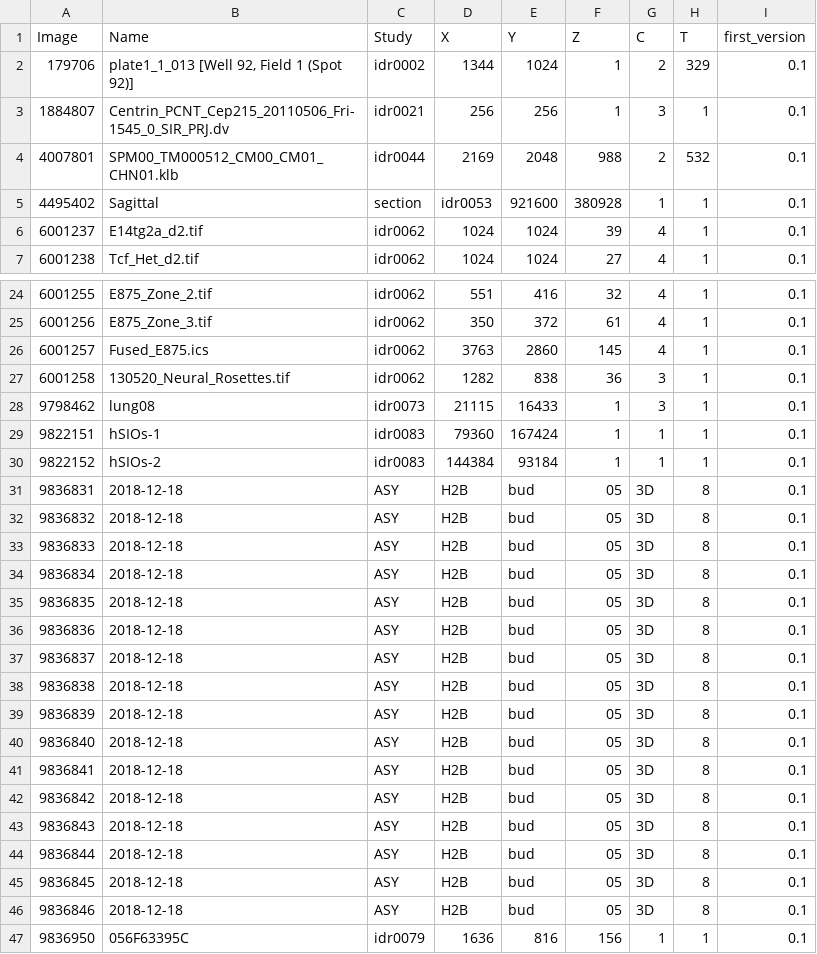
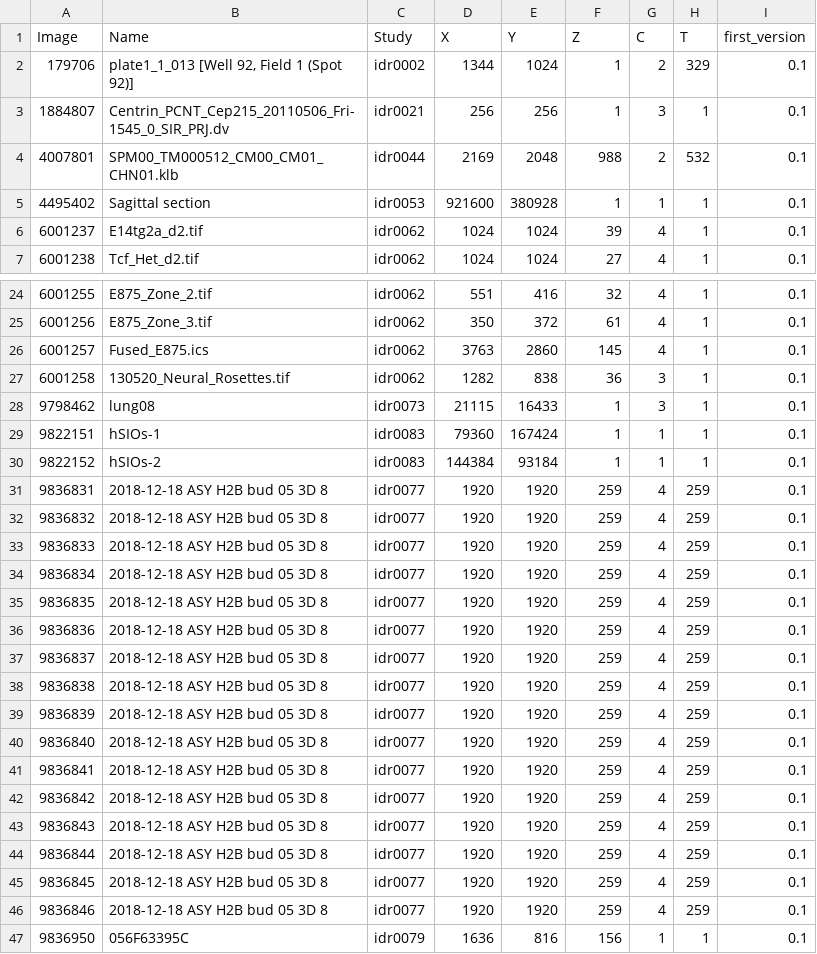
Before and after one commit to IDR/idr.openmicroscopy.org, a TSV file: _data/zarr.tsv, drawn as a sheet; only a part is shown, gaps mark what is left out.

Commit message:
Fix extra tabs in zarr.tsv

```diff
--- a/_data/zarr.tsv
+++ b/_data/zarr.tsv
@@ -4,3 +4,3 @@ Image	Name	Study	X	Y	Z	C	T	first_version
 4007801	SPM00_TM000512_CM00_CM01_CHN01.klb	idr0044	2169	2048	988	2	532	0.1
-4495402	Sagittal	section	idr0053	921600	380928	1	1	0.1
+4495402	Sagittal section	idr0053	921600	380928	1	1	1	0.1
 6001237	E14tg2a_d2.tif	idr0062	1024	1024	39	4	1	0.1
@@ -30,18 +30,18 @@ Image	Name	Study	X	Y	Z	C	T	first_version
 9822152	hSIOs-2	idr0083	144384	93184	1	1	1	0.1
-9836831	2018-12-18	ASY	H2B	bud	05	3D	8	0.1
-9836832	2018-12-18	ASY	H2B	bud	05	3D	8	0.1
-9836833	2018-12-18	ASY	H2B	bud	05	3D	8	0.1
-9836834	2018-12-18	ASY	H2B	bud	05	3D	8	0.1
-9836835	2018-12-18	ASY	H2B	bud	05	3D	8	0.1
-9836836	2018-12-18	ASY	H2B	bud	05	3D	8	0.1
-9836837	2018-12-18	ASY	H2B	bud	05	3D	8	0.1
-9836838	2018-12-18	ASY	H2B	bud	05	3D	8	0.1
-9836839	2018-12-18	ASY	H2B	bud	05	3D	8	0.1
-9836840	2018-12-18	ASY	H2B	bud	05	3D	8	0.1
-9836841	2018-12-18	ASY	H2B	bud	05	3D	8	0.1
-9836842	2018-12-18	ASY	H2B	bud	05	3D	8	0.1
-9836843	2018-12-18	ASY	H2B	bud	05	3D	8	0.1
-9836844	2018-12-18	ASY	H2B	bud	05	3D	8	0.1
-9836845	2018-12-18	ASY	H2B	bud	05	3D	8	0.1
-9836846	2018-12-18	ASY	H2B	bud	05	3D	8	0.1
+9836831	2018-12-18 ASY H2B bud 05 3D 8	idr0077	1920	1920	259	4	259	0.1
+9836832	2018-12-18 ASY H2B bud 05 3D 8	idr0077	1920	1920	259	4	259	0.1
+9836833	2018-12-18 ASY H2B bud 05 3D 8	idr0077	1920	1920	259	4	259	0.1
+9836834	2018-12-18 ASY H2B bud 05 3D 8	idr0077	1920	1920	259	4	259	0.1
+9836835	2018-12-18 ASY H2B bud 05 3D 8	idr0077	1920	1920	259	4	259	0.1
+9836836	2018-12-18 ASY H2B bud 05 3D 8	idr0077	1920	1920	259	4	259	0.1
+9836837	2018-12-18 ASY H2B bud 05 3D 8	idr0077	1920	1920	259	4	259	0.1
+9836838	2018-12-18 ASY H2B bud 05 3D 8	idr0077	1920	1920	259	4	259	0.1
+9836839	2018-12-18 ASY H2B bud 05 3D 8	idr0077	1920	1920	259	4	259	0.1
+9836840	2018-12-18 ASY H2B bud 05 3D 8	idr0077	1920	1920	259	4	259	0.1
+9836841	2018-12-18 ASY H2B bud 05 3D 8	idr0077	1920	1920	259	4	259	0.1
+9836842	2018-12-18 ASY H2B bud 05 3D 8	idr0077	1920	1920	259	4	259	0.1
+9836843	2018-12-18 ASY H2B bud 05 3D 8	idr0077	1920	1920	259	4	259	0.1
+9836844	2018-12-18 ASY H2B bud 05 3D 8	idr0077	1920	1920	259	4	259	0.1
+9836845	2018-12-18 ASY H2B bud 05 3D 8	idr0077	1920	1920	259	4	259	0.1
+9836846	2018-12-18 ASY H2B bud 05 3D 8	idr0077	1920	1920	259	4	259	0.1
 9836950	056F63395C	idr0079	1636	816	156	1	1	0.1
```
